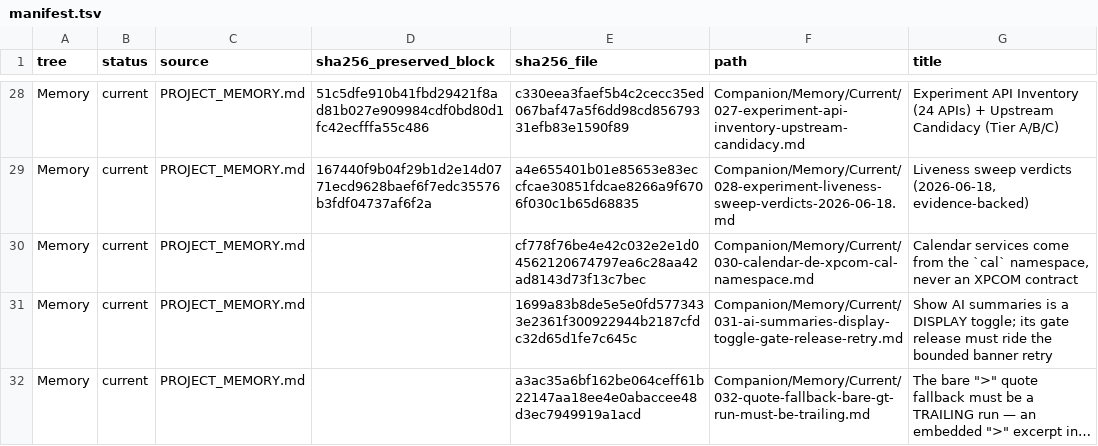
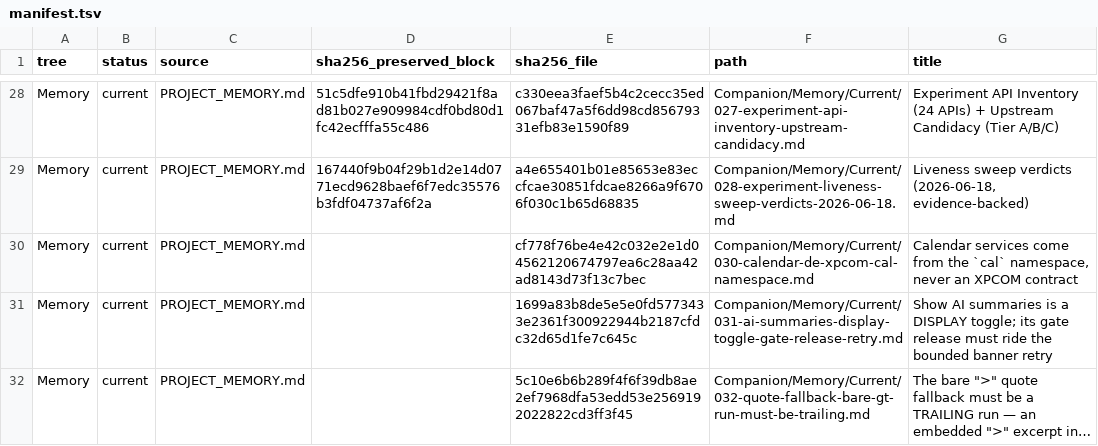
Before and after one commit to TabMail/tabmail-thunderbird, a TSV file: Companion/Memory/manifest.tsv, drawn as a sheet; only a part is shown, gaps mark what is left out; long unchanged cells end in …; the diff names each change by its address in the sheet, - before the commit and + after, or states it on an @@ line.

Commit message:
Drop the pattern-type conjunct from the inline-answers no-blockquote bail
Outcome: setupCollapsibleQuotes now leaves a message visible whenever the
inline-answer cycle fires, collapseTrailingQuote cannot isolate a trailing
blockquote, and the wrapper contains no <blockquote> at all — regardless of
which boundary pattern matched. Previously the bail was limited to a bare
">" boundary, so an attribution line above literal ">" inline answers still
collapsed from the attribution and hid every answer (the same failure
direction as the digest bug this branch fixes).

Preserved: a single <blockquote> whose own text carries a ">" cycle (a
top-posted reply quoting a plain-text inline thread) is a false positive and
still falls through to the normal collapse from the attribution.

Verification: two DOM tests pin both directions and assert the inline branch
was actually entered; one detector test pins an indented LATER ">" run in an
interleaved reply (the tail walk's trim is load-bearing). Each of the three
corresponding mutants (conjunct restored, unconditional bail, untrimmed
later-run test) fails exactly its test. Focused suites 103/103; full suite
3941 passed with the 6 known worktree-only failures (sibling backend path,
acorn). Memory 032 records gate round 4.

Signed-off-by: Kwang Moo Yi <kmyi@tabmail.ai>

```diff
--- a/Companion/Memory/manifest.tsv
+++ b/Companion/Memory/manifest.tsv
-E32 (sha256_file): a3ac35a6bf162be064ceff61b22147aa18ee4e0abaccee48d3ec7949919a1acd
+E32 (sha256_file): 5c10e6b6b289f4f6f39db8ae2ef7968dfa53edd53e2569192022822cd3ff3f45
```
Also changed, not shown: 4 other files.
